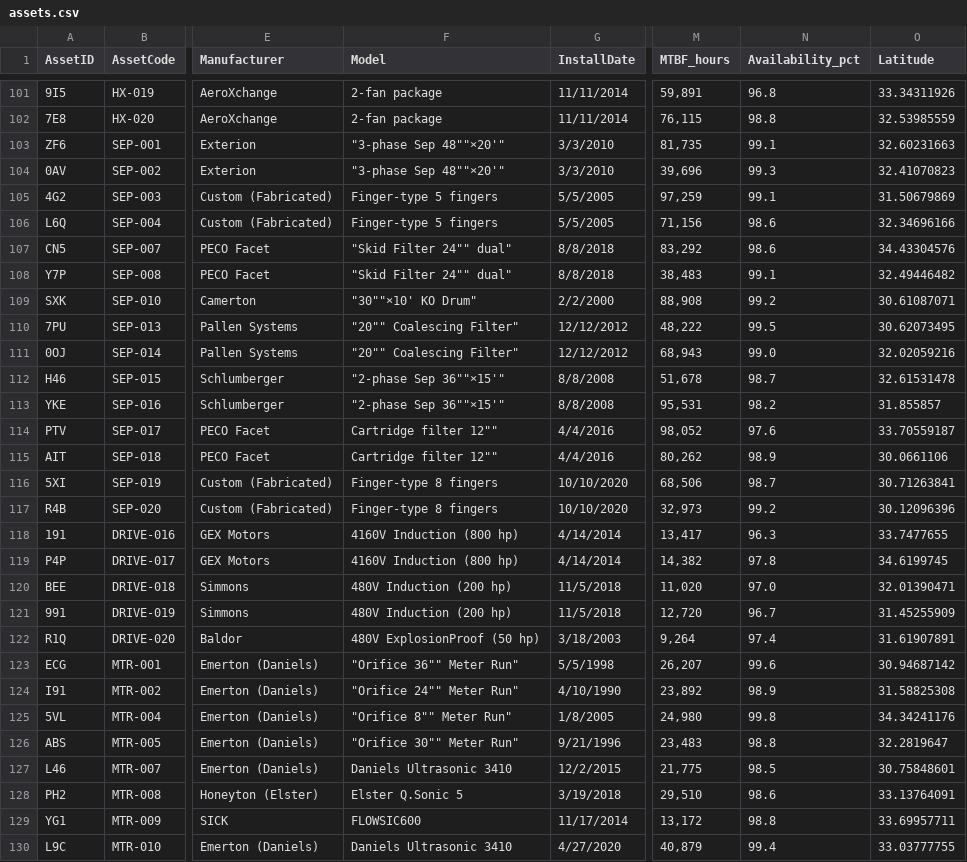
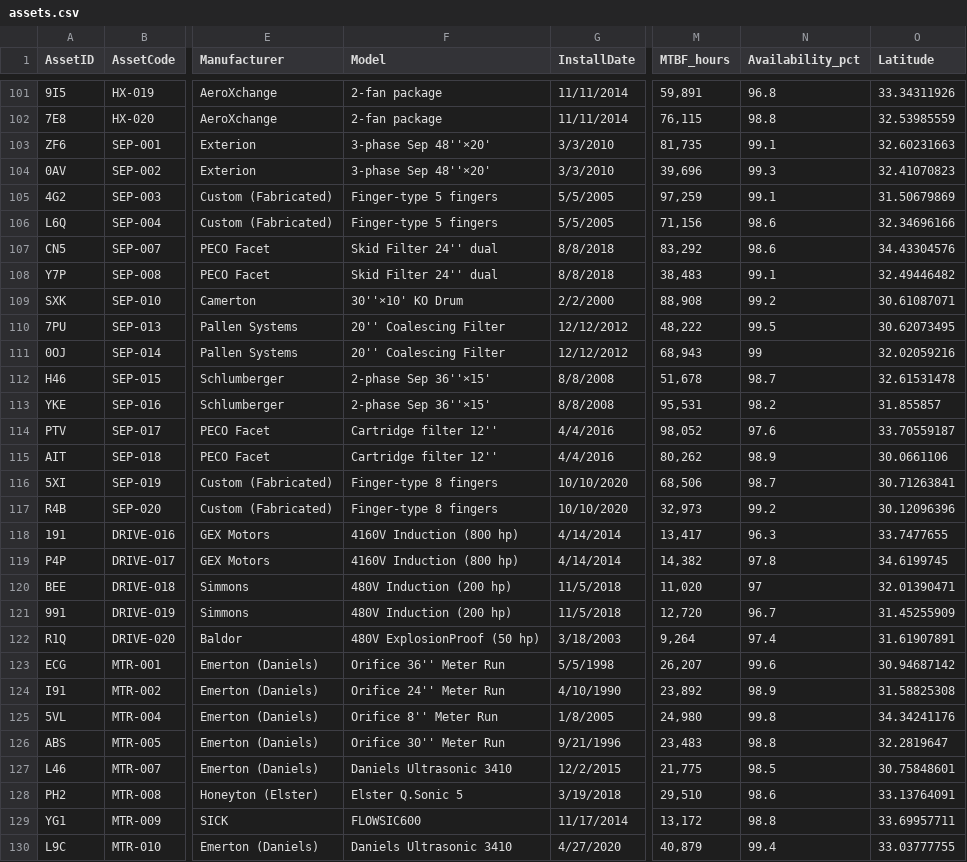
Before and after one commit to slavatrofimov/Multivariate-Anomaly-Detection-with-Microsoft-Fabric, a CSV file: data/assets.csv, drawn as a sheet; only a part is shown, gaps mark what is left out; the diff covers the shown part only; the diff names each change by its address in the sheet, - before the commit and + after, or states it on an @@ line.

```diff
--- a/data/assets.csv
+++ b/data/assets.csv
-F103:F104 (Model): "3-phase Sep 48""×20'"
+F103:F104 (Model): 3-phase Sep 48''×20'
-F107:F108 (Model): "Skid Filter 24"" dual"
+F107:F108 (Model): Skid Filter 24'' dual
-F109 (Model): "30""×10' KO Drum"
+F109 (Model): 30''×10' KO Drum
-F110:F111 (Model): "20"" Coalescing Filter"
+F110:F111 (Model): 20'' Coalescing Filter
-N111 (Availability_pct): 99.0
+N111 (Availability_pct): 99
-F112:F113 (Model): "2-phase Sep 36""×15'"
+F112:F113 (Model): 2-phase Sep 36''×15'
-F114:F115 (Model): Cartridge filter 12""
+F114:F115 (Model): Cartridge filter 12''
-N120 (Availability_pct): 97.0
+N120 (Availability_pct): 97
-F123 (Model): "Orifice 36"" Meter Run"
+F123 (Model): Orifice 36'' Meter Run
-F124 (Model): "Orifice 24"" Meter Run"
+F124 (Model): Orifice 24'' Meter Run
-F125 (Model): "Orifice 8"" Meter Run"
+F125 (Model): Orifice 8'' Meter Run
-F126 (Model): "Orifice 30"" Meter Run"
+F126 (Model): Orifice 30'' Meter Run
```
Also changed, not shown: 40 edited cells elsewhere in this file, 9 other files.
